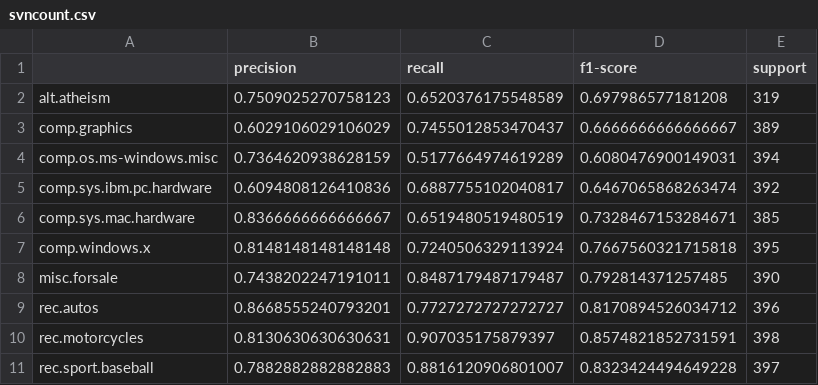
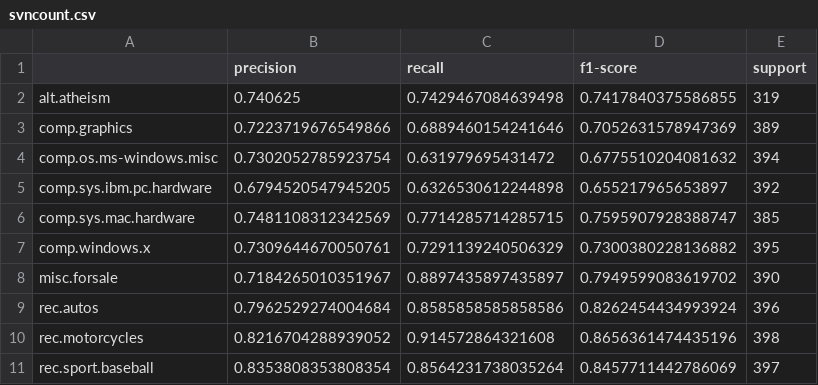
Before and after one commit to Trottero/tm-assignment-1, a CSV file: results/svncount.csv, drawn as a sheet; only a part is shown; the diff covers the shown part only.

```diff
--- a/results/svncount.csv
+++ b/results/svncount.csv
@@ -1,11 +1,11 @@
 ,precision,recall,f1-score,support
-alt.atheism,0.7509025270758123,0.6520376175548589,0.697986577181208,319
-comp.graphics,0.6029106029106029,0.7455012853470437,0.6666666666666667,389
-comp.os.ms-windows.misc,0.7364620938628159,0.5177664974619289,0.6080476900149031,394
-comp.sys.ibm.pc.hardware,0.6094808126410836,0.6887755102040817,0.6467065868263474,392
-comp.sys.mac.hardware,0.8366666666666667,0.6519480519480519,0.7328467153284671,385
-comp.windows.x,0.8148148148148148,0.7240506329113924,0.7667560321715818,395
-misc.forsale,0.7438202247191011,0.8487179487179487,0.792814371257485,390
-rec.autos,0.8668555240793201,0.7727272727272727,0.8170894526034712,396
-rec.motorcycles,0.8130630630630631,0.907035175879397,0.8574821852731591,398
-rec.sport.baseball,0.7882882882882883,0.8816120906801007,0.8323424494649228,397
+alt.atheism,0.740625,0.7429467084639498,0.7417840375586855,319
+comp.graphics,0.7223719676549866,0.6889460154241646,0.7052631578947369,389
+comp.os.ms-windows.misc,0.7302052785923754,0.631979695431472,0.6775510204081632,394
+comp.sys.ibm.pc.hardware,0.6794520547945205,0.6326530612244898,0.655217965653897,392
+comp.sys.mac.hardware,0.7481108312342569,0.7714285714285715,0.7595907928388747,385
+comp.windows.x,0.7309644670050761,0.7291139240506329,0.7300380228136882,395
+misc.forsale,0.7184265010351967,0.8897435897435897,0.7949599083619702,390
+rec.autos,0.7962529274004684,0.8585858585858586,0.8262454434993924,396
+rec.motorcycles,0.8216704288939052,0.914572864321608,0.8656361474435196,398
+rec.sport.baseball,0.8353808353808354,0.8564231738035264,0.8457711442786069,397
```
Also changed, not shown: 36 edited cells elsewhere in this file, results/nbayescount.csv, results/randomforestcount.csv, 12 other files.
